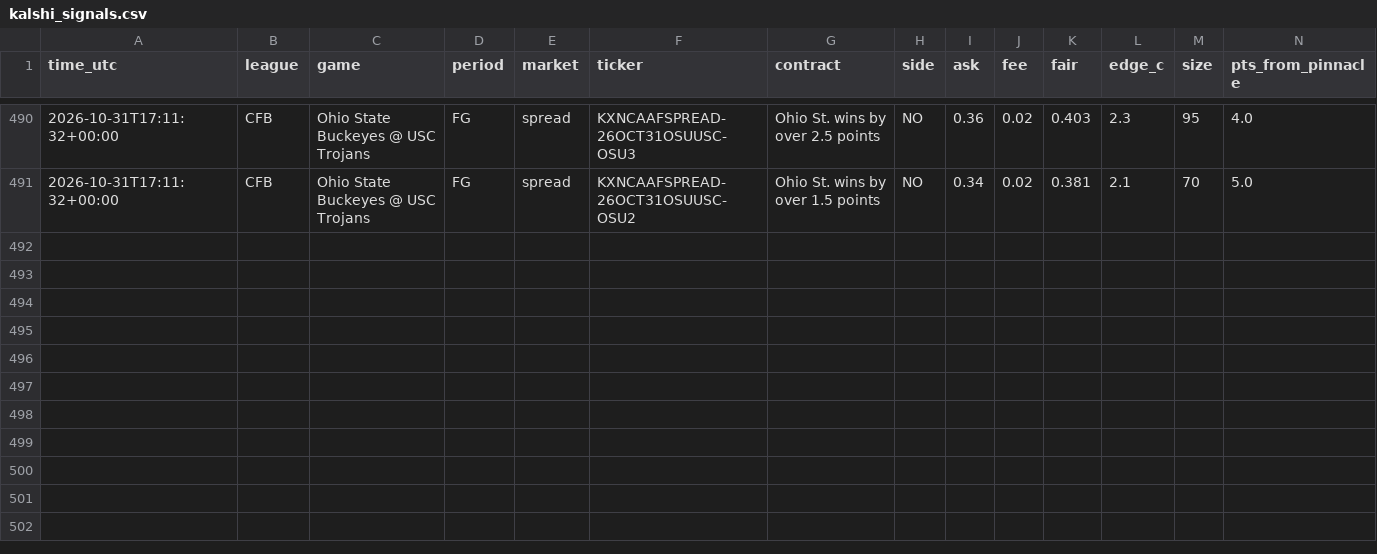
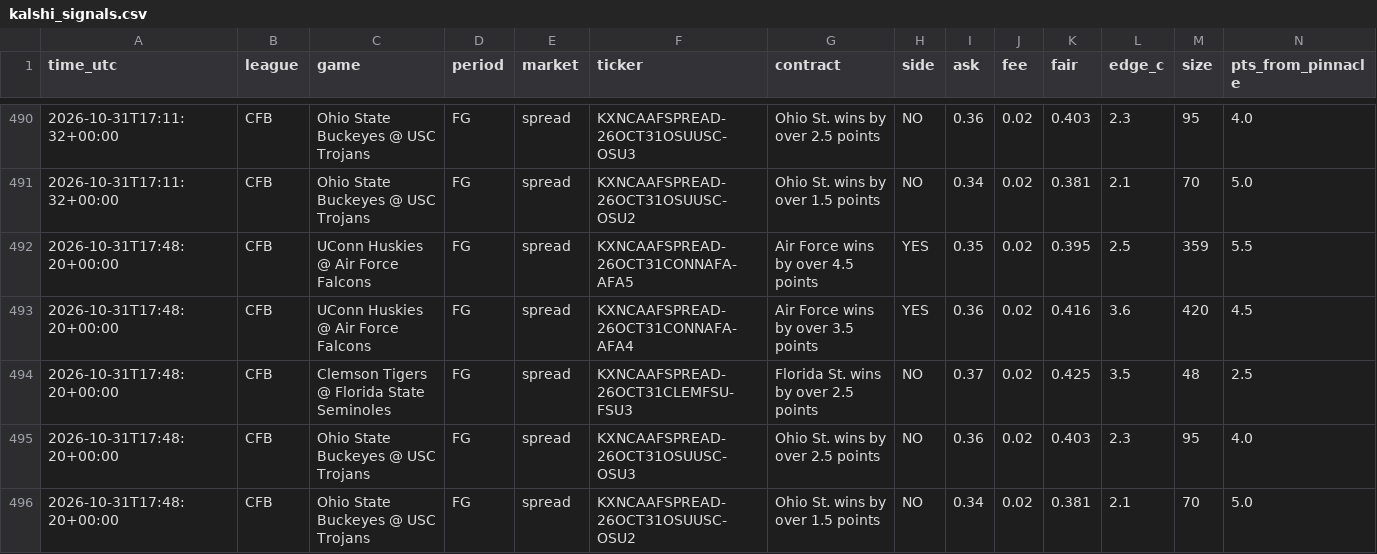
Before and after one commit to vishaluttam-spec/ev-stack-scanner, a CSV file: data/kalshi_signals.csv, drawn as a sheet; only a part is shown, gaps mark what is left out; rows hold the shown columns only; the diff names each change by its address in the sheet, - before the commit and + after, or states it on an @@ line.

```diff
--- a/data/kalshi_signals.csv
+++ b/data/kalshi_signals.csv
+row 492: 2026-10-31T17:48:20+00:00 | CFB | UConn Huskies @ Air Force Falcons | FG | spread | KXNCAAFSPREAD-26OCT31CONNAFA-AFA5 | Air Force wins by over 4.5 points | YES | 0.35 | 0.02 | 0.395 | 2.5 | 359 | 5.5
+row 493: 2026-10-31T17:48:20+00:00 | CFB | UConn Huskies @ Air Force Falcons | FG | spread | KXNCAAFSPREAD-26OCT31CONNAFA-AFA4 | Air Force wins by over 3.5 points | YES | 0.36 | 0.02 | 0.416 | 3.6 | 420 | 4.5
+row 494: 2026-10-31T17:48:20+00:00 | CFB | Clemson Tigers @ Florida State Seminoles | FG | spread | KXNCAAFSPREAD-26OCT31CLEMFSU-FSU3 | Florida St. wins by over 2.5 points | NO | 0.37 | 0.02 | 0.425 | 3.5 | 48 | 2.5
+row 495: 2026-10-31T17:48:20+00:00 | CFB | Ohio State Buckeyes @ USC Trojans | FG | spread | KXNCAAFSPREAD-26OCT31OSUUSC-OSU3 | Ohio St. wins by over 2.5 points | NO | 0.36 | 0.02 | 0.403 | 2.3 | 95 | 4.0
+row 496: 2026-10-31T17:48:20+00:00 | CFB | Ohio State Buckeyes @ USC Trojans | FG | spread | KXNCAAFSPREAD-26OCT31OSUUSC-OSU2 | Ohio St. wins by over 1.5 points | NO | 0.34 | 0.02 | 0.381 | 2.1 | 70 | 5.0
```
Also changed, not shown: data/signals.csv, 3 other files.
